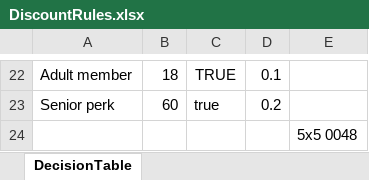
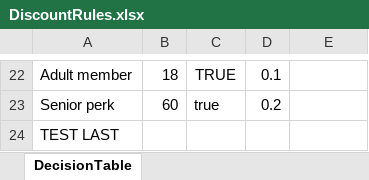
Before and after one commit to Sai-Kushal-Nerella-WL/drools-rules-lite, an Excel workbook: rules/DiscountRules.xlsx, sheet DecisionTable, drawn as a sheet; only a part is shown, gaps mark what is left out; values as stored, in another font and other column widths than the file's, no borders; removed rows and columns are numbered as before the commit, all else as after; the diff names each change by its address in the sheet, - before the commit and + after, or states it on an @@ line.

```diff
--- a/rules/DiscountRules.xlsx (sheet DecisionTable)
+++ b/rules/DiscountRules.xlsx (sheet DecisionTable)
-row 24:  |  |  |  | 5x5 0048
+row 24: TEST LAST
```
